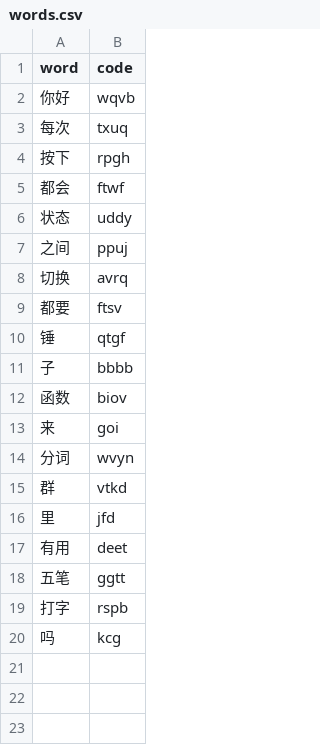
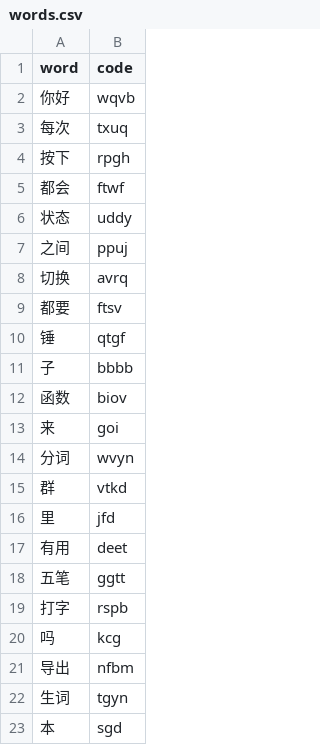
Before and after one commit to alvinhtml/typist, a CSV file: data/words.csv, drawn as a sheet.

Commit message:
words list

```diff
--- a/data/words.csv
+++ b/data/words.csv
@@ -20 +20,4 @@ word,code
 吗,kcg
+导出,nfbm
+生词,tgyn
+本,sgd
```
Also changed, not shown: 15 other files.
